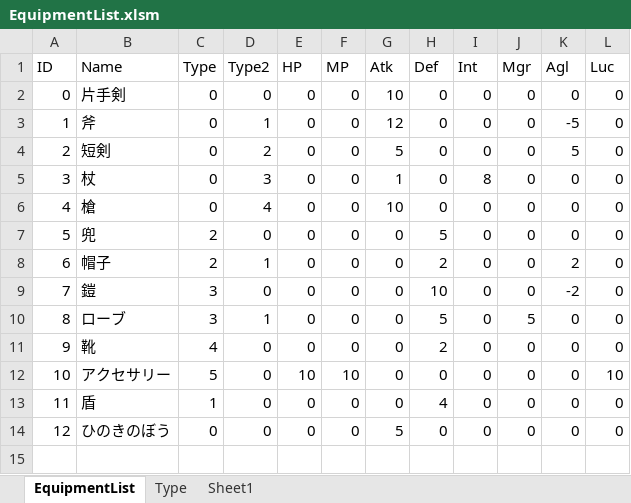
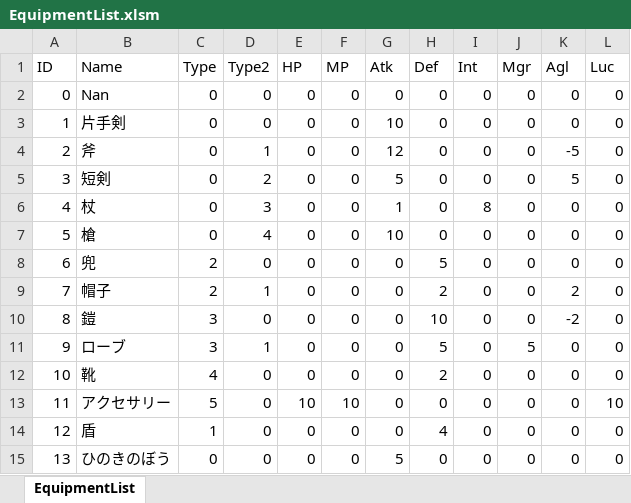
Before and after one commit to Proen4RPG/2ddotrpg, an Excel workbook: GameData/EquipmentList.xlsm, sheet EquipmentList, drawn as a sheet; values as stored, in another font and other column widths than the file's, no borders; charts and pictures and table styles not drawn; addresses are those after the commit; the diff names each change by its address in the sheet, - before the commit and + after, or states it on an @@ line.

```diff
--- a/GameData/EquipmentList.xlsm (sheet EquipmentList)
+++ b/GameData/EquipmentList.xlsm (sheet EquipmentList)
-sheet tab: Type
-sheet tab: Sheet1
+row 2: 0 | Nan | 0 | 0 | 0 | 0 | 0 | 0 | 0 | 0 | 0 | 0
@@ column A (ID) renumbered from row 3 down @@
```
Also changed, not shown: 2 other files.
